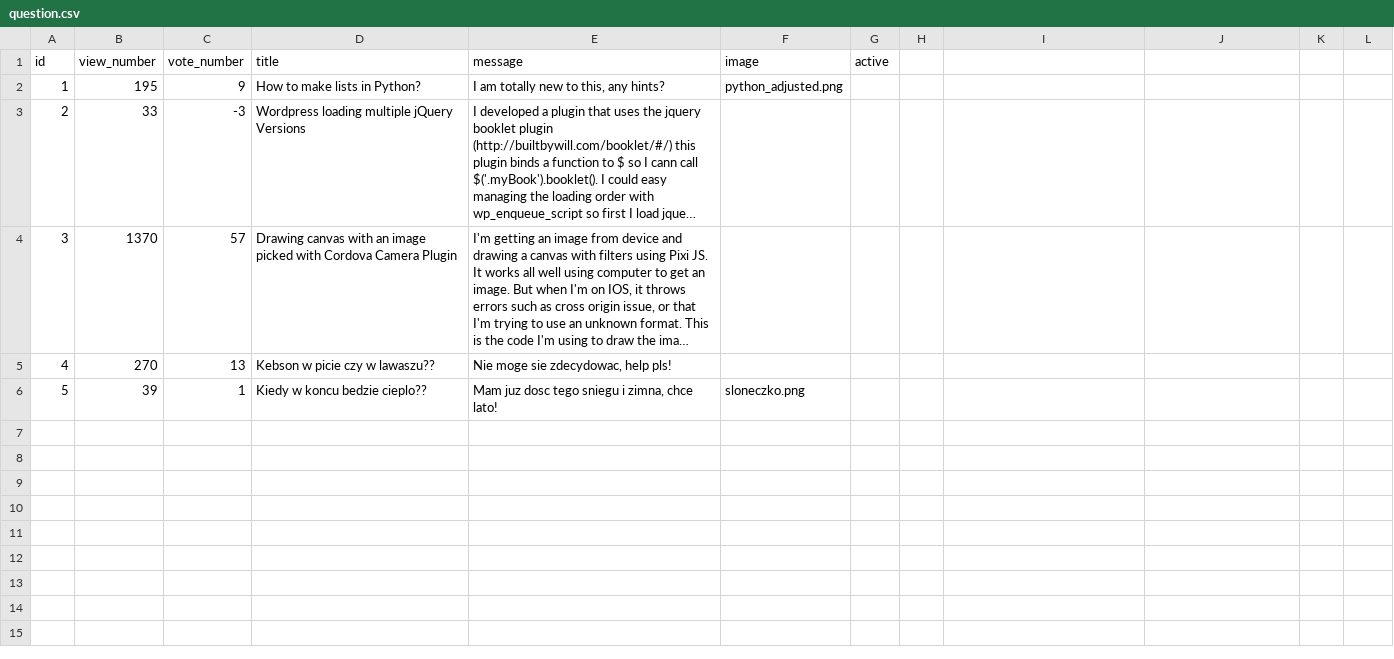
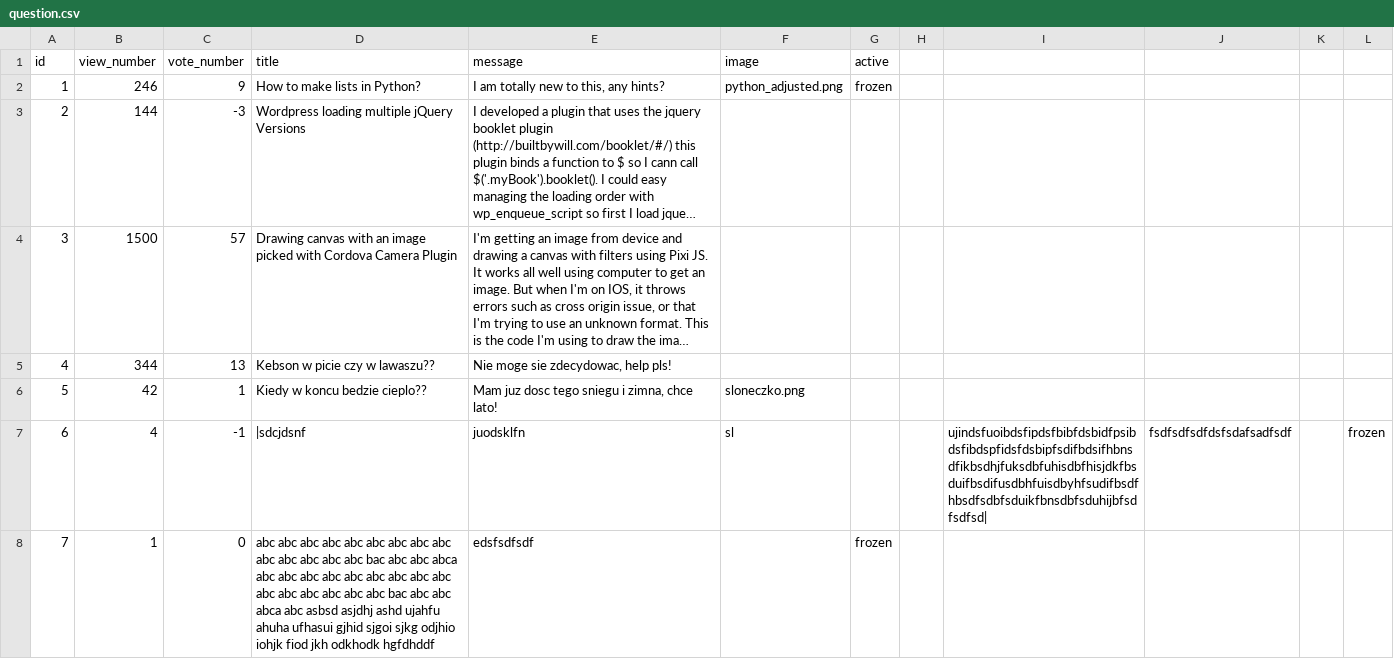
Before and after one commit to beny33333/Askmate222, a CSV file: sample_data/question.csv, drawn as a sheet; only a part is shown; long unchanged cells end in …; the diff covers the shown part only; the diff names each change by its address in the sheet, - before the commit and + after, or states it on an @@ line.

```diff
--- a/sample_data/question.csv
+++ b/sample_data/question.csv
-B2 (view_number): 195
+B2 (view_number): 246
-G2 (active): (empty)
+G2 (active): frozen
-B3 (view_number): 33
+B3 (view_number): 144
-B4 (view_number): 1370
+B4 (view_number): 1500
-B5 (view_number): 270
+B5 (view_number): 344
-B6 (view_number): 39
+B6 (view_number): 42
+row 7: 6 | 4 | -1 | |sdcjdsnf | juodsklfn | sl |  |  | ujindsfuoibdsfipdsfbibfdsbidfpsibdsfibdspfidsfdsbipfsdifbdsifhbnsdfikbsdhjfuksdbfuhisdbfhisjdkfbsduifbsdifusdbhfuisdbyhfsudifbsdfhbsdfsdbfsduikfbnsdbfsduhijbfsdfsdfsd| | fsdfsdfsdfdsfsdafsadfsdf |  | frozen
+row 8: 7 | 1 | 0 | abc abc abc abc abc abc abc abc abc abc abc abc abc abc bac abc abc abca abc abc abc abc abc abc abc abc abc abc abc abc abc abc abc bac abc abc abca abc asbsd asjdhj ashd ujahfu ahuha ufhasui gjhid sjgoi sjkg odjhio iohjk fiod jkh odkhodk hgfdhddf | edsfsdfsdf |  | frozen
```
Also changed, not shown: 6 added rows elsewhere in this file, sample_data/answer.csv, 5 other files.
